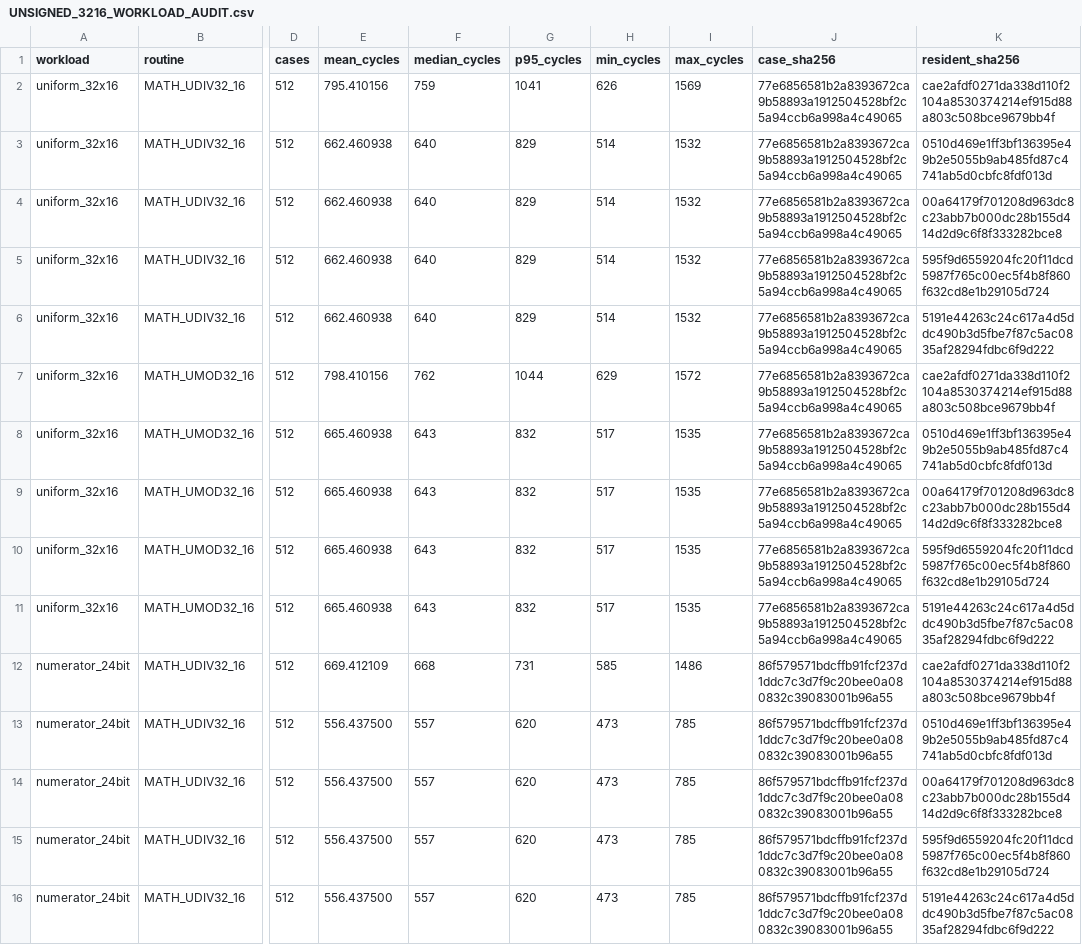
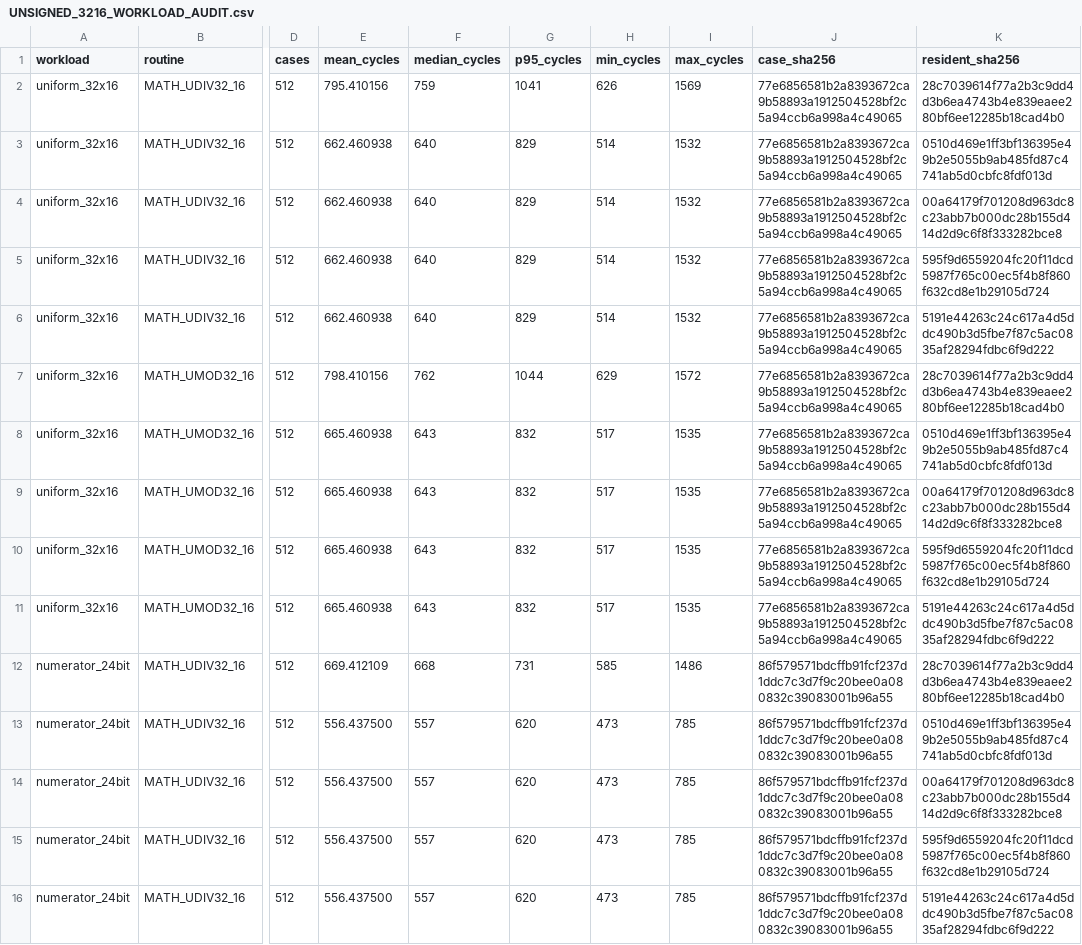
Before and after one commit to floppyrom/C64-Math-Library, a CSV file: benchmarks/UNSIGNED_3216_WORKLOAD_AUDIT.csv, drawn as a sheet; only a part is shown, gaps mark what is left out; the diff covers the shown part only; the diff names each change by its address in the sheet, - before the commit and + after, or states it on an @@ line.

Commit message:
issue39: update unrelated UMOD8/UDIV32-16 provenance hashes without changing cycle vectors

```diff
--- a/benchmarks/UNSIGNED_3216_WORKLOAD_AUDIT.csv
+++ b/benchmarks/UNSIGNED_3216_WORKLOAD_AUDIT.csv
-K2 (resident_sha256): cae2afdf0271da338d110f2104a8530374214ef915d88a803c508bce9679bb4f
+K2 (resident_sha256): 28c7039614f77a2b3c9dd4d3b6ea4743b4e839eaee280bf6ee12285b18cad4b0
-K7 (resident_sha256): cae2afdf0271da338d110f2104a8530374214ef915d88a803c508bce9679bb4f
+K7 (resident_sha256): 28c7039614f77a2b3c9dd4d3b6ea4743b4e839eaee280bf6ee12285b18cad4b0
-K12 (resident_sha256): cae2afdf0271da338d110f2104a8530374214ef915d88a803c508bce9679bb4f
+K12 (resident_sha256): 28c7039614f77a2b3c9dd4d3b6ea4743b4e839eaee280bf6ee12285b18cad4b0
```
Also changed, not shown: 9 edited cells elsewhere in this file, 3 other files.
